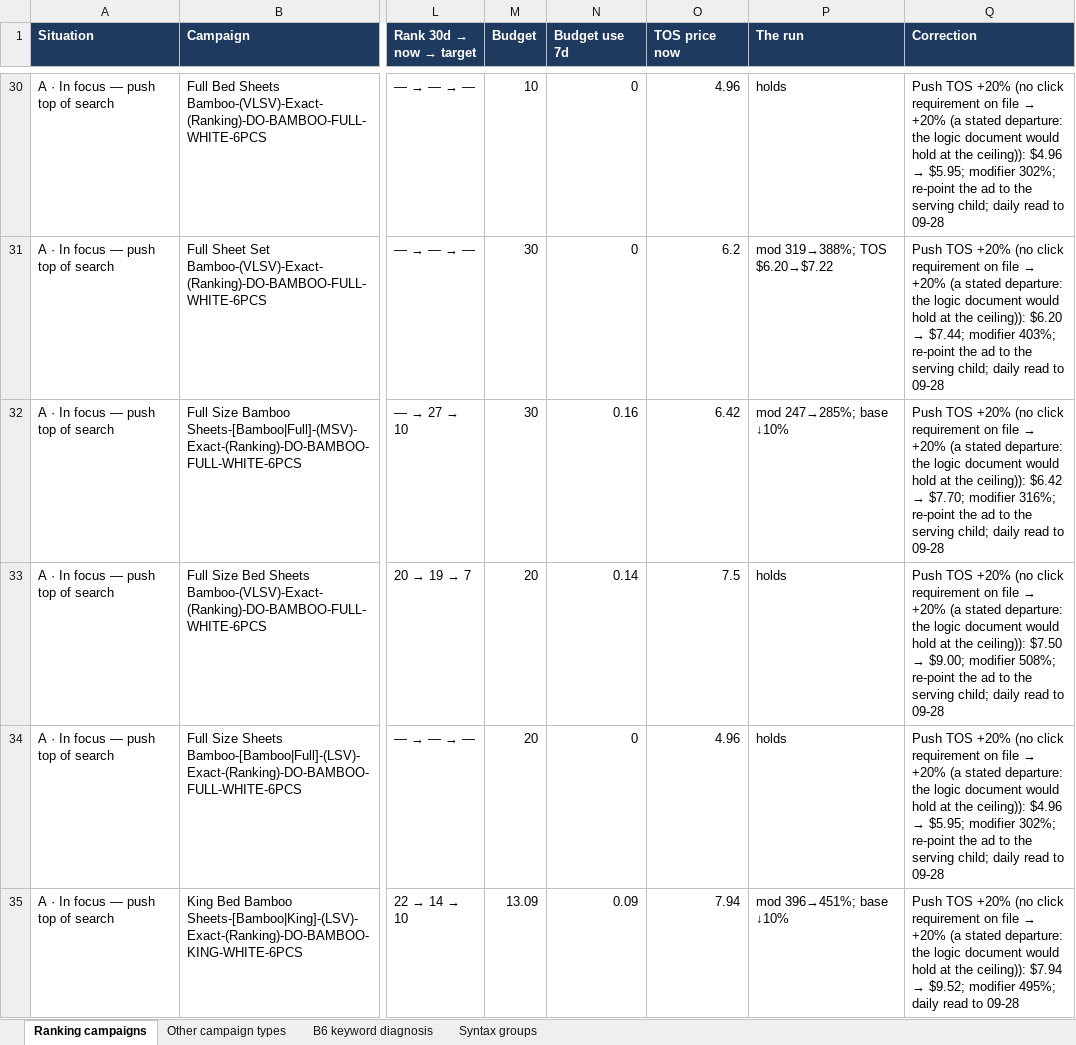
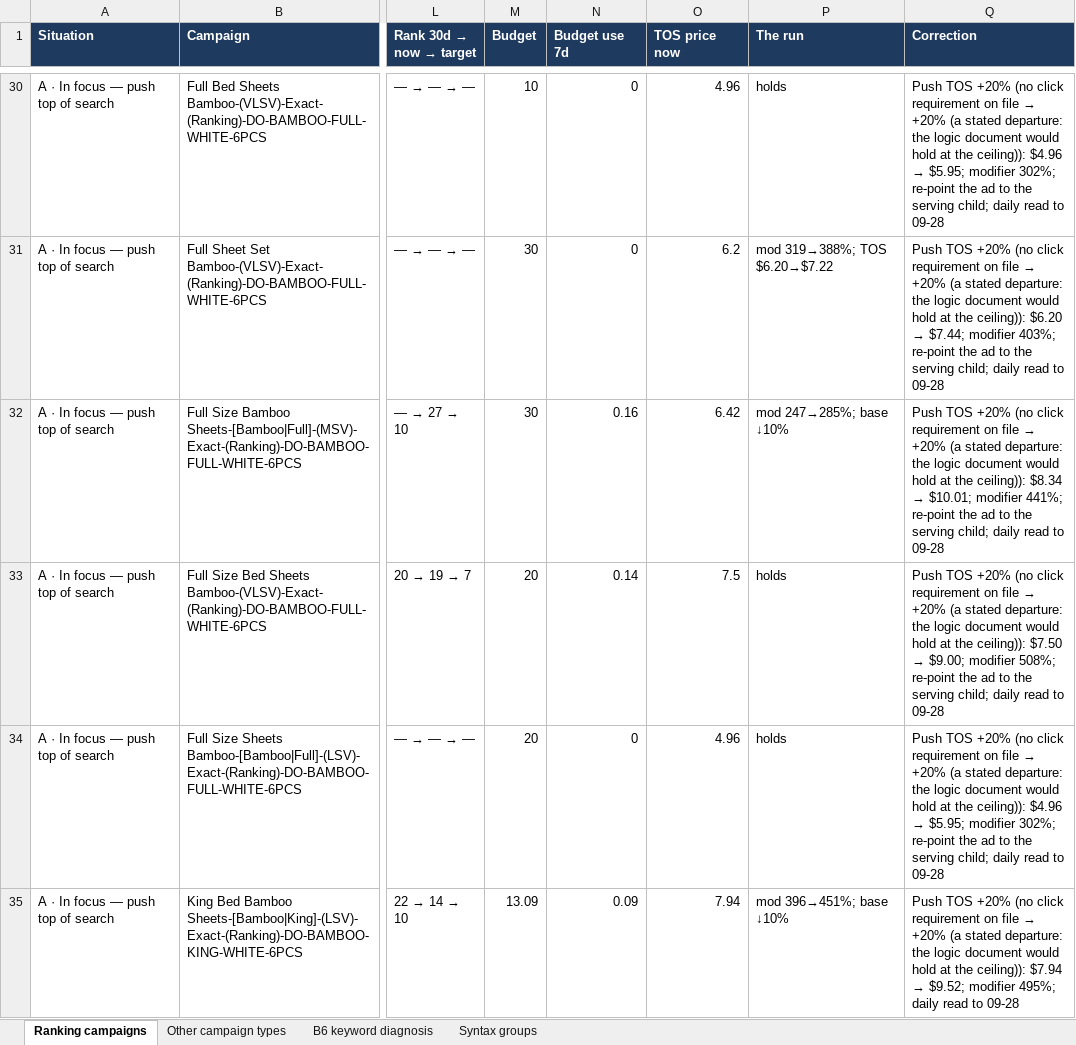
Before and after one commit to zarlish-web/PPC-Audit-, an Excel workbook: docs/DBS6_Corrections_by_Situation_20260921-f066a8f0.xlsx, sheet Ranking campaigns, drawn as a sheet; only a part is shown, gaps mark what is left out; values as stored, in another font and other column widths than the file's, no borders; the diff covers the shown part only; the diff names each change by its address in the sheet, - before the commit and + after, or states it on an @@ line.

```diff
--- a/docs/DBS6_Corrections_by_Situation_20260921-f066a8f0.xlsx (sheet Ranking campaigns)
+++ b/docs/DBS6_Corrections_by_Situation_20260921-f066a8f0.xlsx (sheet Ranking campaigns)
@@ Q32 (Correction): …the ceiling)): $6.42 → $7.70; modifier 316%; re-point the… → …the ceiling)): $8.34 → $10.01; modifier 441%; re-point the… @@
```
Also changed, not shown: 25 edited cells elsewhere in this sheet, 4 other files.
